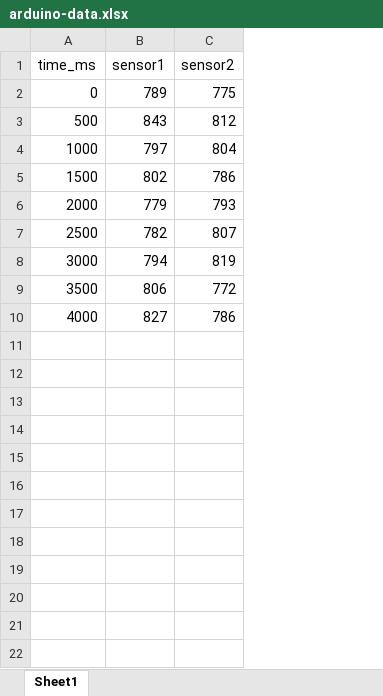
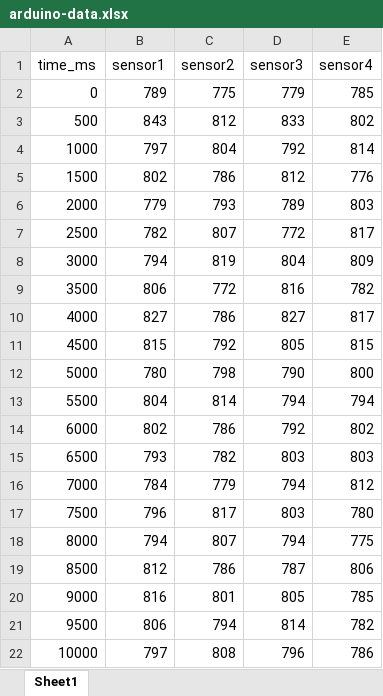
Before and after one commit to afw39/Hall-Effect-Sensors, an Excel workbook: software/src/python_code/arduino-data.xlsx, sheet Sheet1, drawn as a sheet; values as stored, in another font and other column widths than the file's, no borders; the diff names each change by its address in the sheet, - before the commit and + after, or states it on an @@ line.

```diff
--- a/software/src/python_code/arduino-data.xlsx (sheet Sheet1)
+++ b/software/src/python_code/arduino-data.xlsx (sheet Sheet1)
+column D (sensor3), rows 2-10: 779 | 833 | 792 | 812 | 789 | 772 | 804 | 816 | 827
+column E (sensor4), rows 2-10: 785 | 802 | 814 | 776 | 803 | 817 | 809 | 782 | 817
+row 11: 4500 | 815 | 792 | 805 | 815
+row 12: 5000 | 780 | 798 | 790 | 800
+row 13: 5500 | 804 | 814 | 794 | 794
+row 14: 6000 | 802 | 786 | 792 | 802
+row 15: 6500 | 793 | 782 | 803 | 803
+row 16: 7000 | 784 | 779 | 794 | 812
+row 17: 7500 | 796 | 817 | 803 | 780
+row 18: 8000 | 794 | 807 | 794 | 775
+row 19: 8500 | 812 | 786 | 787 | 806
+row 20: 9000 | 816 | 801 | 805 | 785
+row 21: 9500 | 806 | 794 | 814 | 782
+row 22: 10000 | 797 | 808 | 796 | 786
```
Also changed, not shown: 1 other file.
